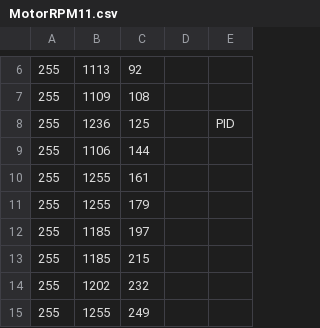
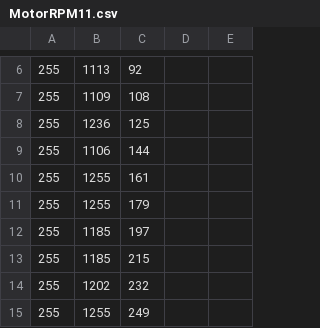
Before and after one commit to tieubinhco/Lesson_Motor_Control, a CSV file: LAB3/MotorRPM11.csv, drawn as a sheet; only a part is shown, gaps mark what is left out; the diff names each change by its address in the sheet, - before the commit and + after, or states it on an @@ line.

Commit message:
Update MotorRPM11.csv

```diff
--- a/LAB3/MotorRPM11.csv
+++ b/LAB3/MotorRPM11.csv
-E8: PID
+E8: (empty)
```
